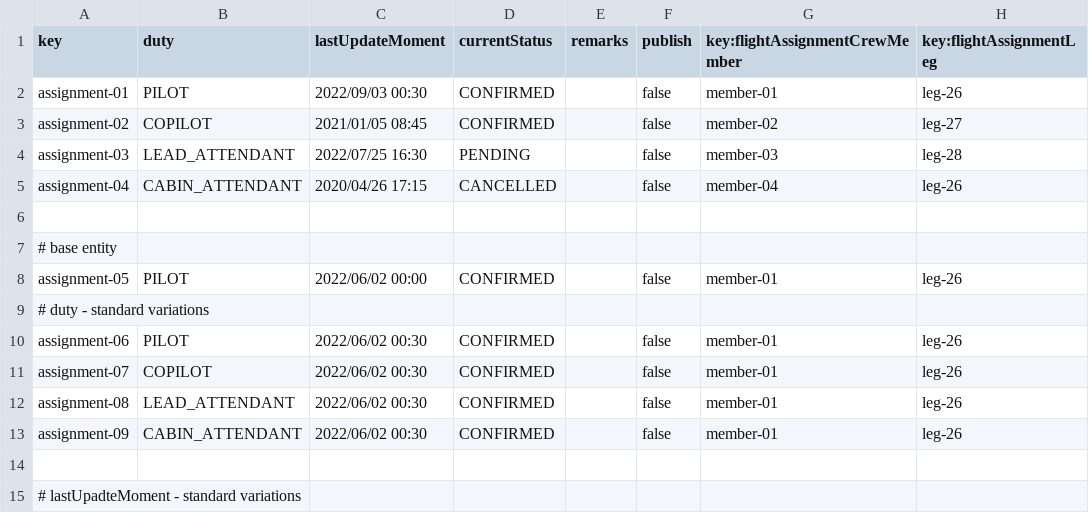
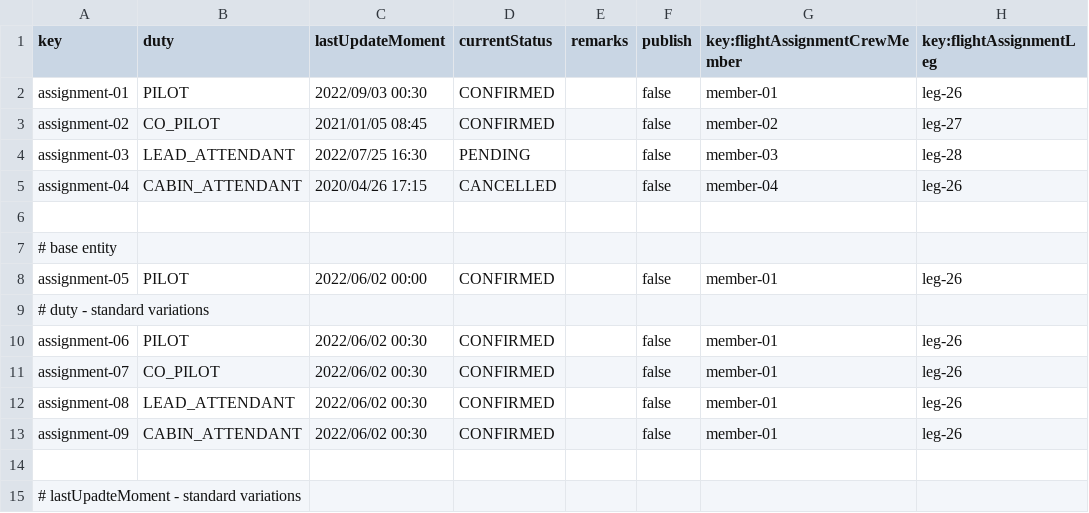
Before and after one commit to Javiergutpas/Acme-ANS-C2, a CSV file: src/main/resources/WEB-INF/data/sample/flightAssignment.csv, drawn as a sheet; only a part is shown.

Commit message:
Only one co-pilot validation finally working

```diff
--- a/src/main/resources/WEB-INF/data/sample/flightAssignment.csv
+++ b/src/main/resources/WEB-INF/data/sample/flightAssignment.csv
@@ -2,3 +2,3 @@ key,duty,lastUpdateMoment,currentStatus,remarks,publish,key:flightAssignmentCrew
 assignment-01,PILOT,2022/09/03 00:30,CONFIRMED,"",false,member-01,leg-26
-assignment-02,COPILOT,2021/01/05 08:45,CONFIRMED,"",false,member-02,leg-27
+assignment-02,CO_PILOT,2021/01/05 08:45,CONFIRMED,"",false,member-02,leg-27
 assignment-03,LEAD_ATTENDANT,2022/07/25 16:30,PENDING,"",false,member-03,leg-28
@@ -10,3 +10,3 @@ assignment-05,PILOT,2022/06/02 00:00,CONFIRMED,"",false,member-01,leg-26
 assignment-06,PILOT,2022/06/02 00:30,CONFIRMED,"",false,member-01,leg-26
-assignment-07,COPILOT,2022/06/02 00:30,CONFIRMED,"",false,member-01,leg-26
+assignment-07,CO_PILOT,2022/06/02 00:30,CONFIRMED,"",false,member-01,leg-26
 assignment-08,LEAD_ATTENDANT,2022/06/02 00:30,CONFIRMED,"",false,member-01,leg-26
```
Also changed, not shown: 4 other files.
